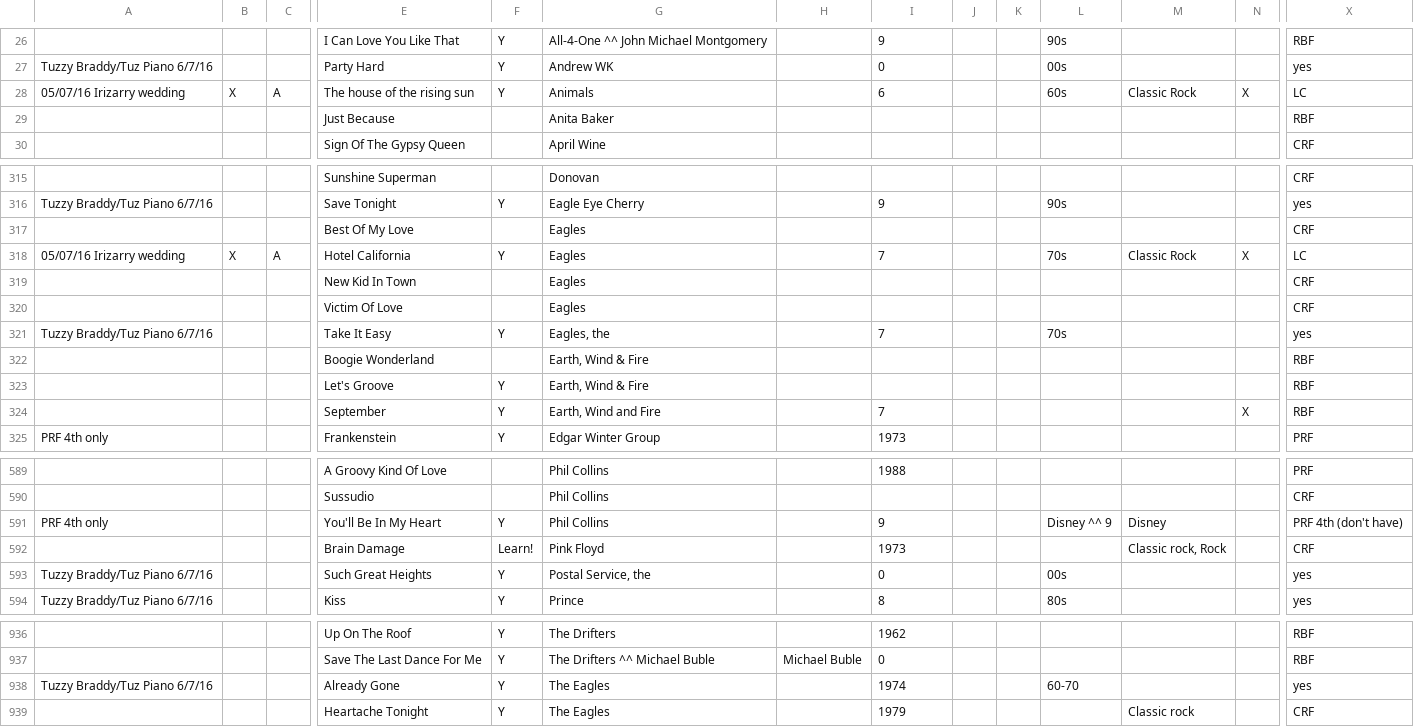
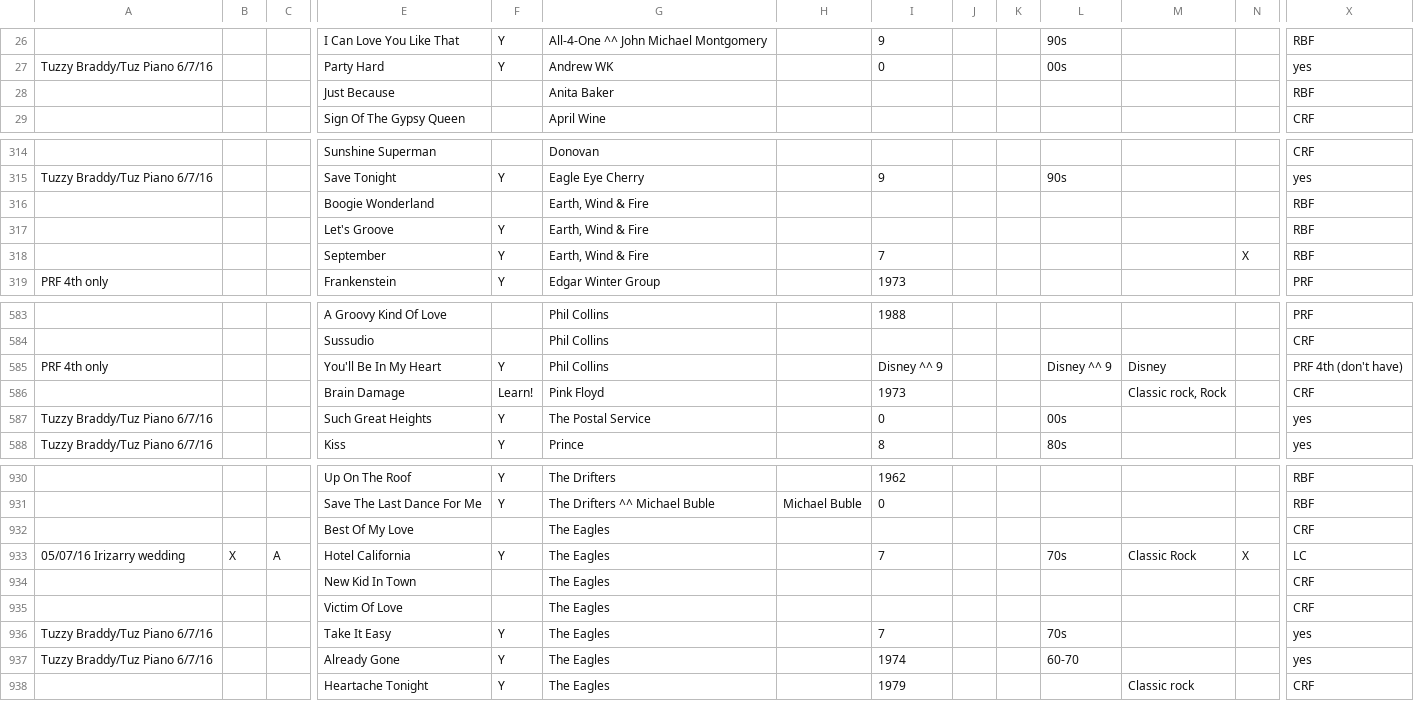
Before and after one commit to tuzmusic/Your-Song, a TSV file: Your Song/song list 4.tsv (was Your Song/song list 3.tsv), drawn as a sheet; only a part is shown, gaps mark what is left out; removed rows and columns are numbered as before the commit, all else as after; rows hold the shown columns only; the diff covers the shown part only; the diff names each change by its address in the sheet, - before the commit and + after, or states it on an @@ line.

```diff
--- a/Your Song/song list 3.tsv
+++ b/Your Song/song list 4.tsv
-row 28: 05/07/16 Irizarry wedding | X | A | The house of the rising sun | Y | Animals |  | 6 |  |  | 60s | Classic Rock | X | LC
-row 317:  |  |  | Best Of My Love |  | Eagles |  |  |  |  |  |  |  | CRF
-row 318: 05/07/16 Irizarry wedding | X | A | Hotel California | Y | Eagles |  | 7 |  |  | 70s | Classic Rock | X | LC
-row 319:  |  |  | New Kid In Town |  | Eagles |  |  |  |  |  |  |  | CRF
-row 320:  |  |  | Victim Of Love |  | Eagles |  |  |  |  |  |  |  | CRF
-row 321: Tuzzy Braddy/Tuz Piano 6/7/16 |  |  | Take It Easy | Y | Eagles, the |  | 7 |  |  | 70s |  |  | yes
-G318: Earth, Wind and Fire
+G318: Earth, Wind & Fire
-I585: 9
+I585: Disney ^^ 9
-G587: Postal Service, the
+G587: The Postal Service
+row 932:  |  |  | Best Of My Love |  | The Eagles |  |  |  |  |  |  |  | CRF
+row 933: 05/07/16 Irizarry wedding | X | A | Hotel California | Y | The Eagles |  | 7 |  |  | 70s | Classic Rock | X | LC
+row 934:  |  |  | New Kid In Town |  | The Eagles |  |  |  |  |  |  |  | CRF
+row 935:  |  |  | Victim Of Love |  | The Eagles |  |  |  |  |  |  |  | CRF
+row 936: Tuzzy Braddy/Tuz Piano 6/7/16 |  |  | Take It Easy | Y | The Eagles |  | 7 |  |  | 70s |  |  | yes
```
Also changed, not shown: 6 edited cells elsewhere in this file, 10 other files.
